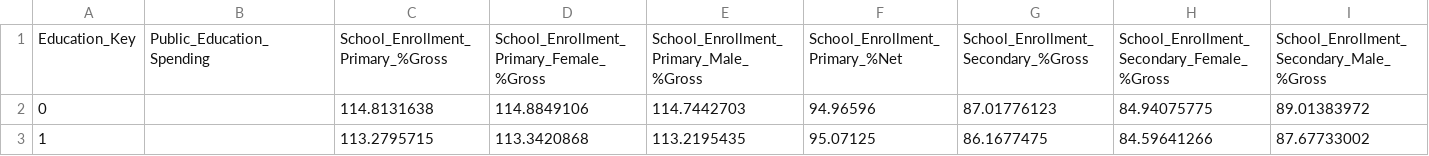
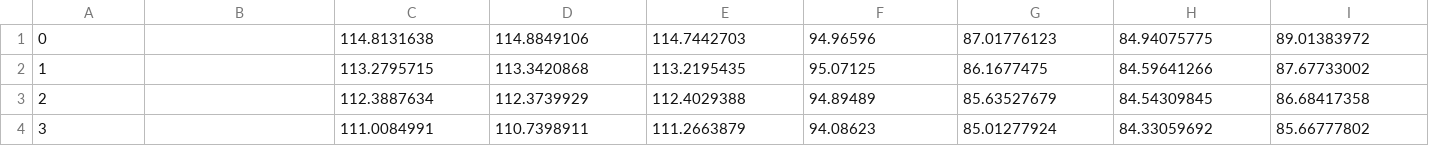
Before and after one commit to ajay-mundi/HealthDataMart, a CSV file: Data Staging/Education_Processed_DB.csv, drawn as a sheet; only a part is shown; the shorter side is filled out with more unchanged rows; rows hold the shown columns only; the diff names each change by its address in the sheet, - before the commit and + after, or states it on an @@ line.

```diff
--- a/Data Staging/Education_Processed_DB.csv
+++ b/Data Staging/Education_Processed_DB.csv
-row 1: Education_Key | Public_Education_Spending | School_Enrollment_Primary_%Gross | School_Enrollment_Primary_Female_%Gross | School_Enrollment_Primary_Male_%Gross | School_Enrollment_Primary_%Net | School_Enrollment_Secondary_%Gross | School_Enrollment_Secondary_Female_%Gross | School_Enrollment_Secondary_Male_%Gross
```
Also changed, not shown: Data Staging/Country_Processed_DB.csv, Data Staging/Event_Pro_DB.csv, 6 other files.
